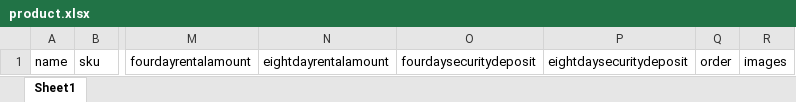
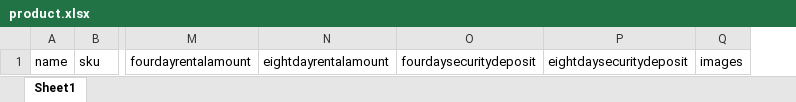
Before and after one commit to Stylease/styleasefront, an Excel workbook: views/import/product.xlsx, sheet Sheet1, drawn as a sheet; only a part is shown, gaps mark what is left out; values as stored, in another font and other column widths than the file's, no borders; the diff names each change by its address in the sheet, - before the commit and + after, or states it on an @@ line.

```diff
--- a/views/import/product.xlsx (sheet Sheet1)
+++ b/views/import/product.xlsx (sheet Sheet1)
-column Q, row 1: order
```
Also changed, not shown: 7 other files.
